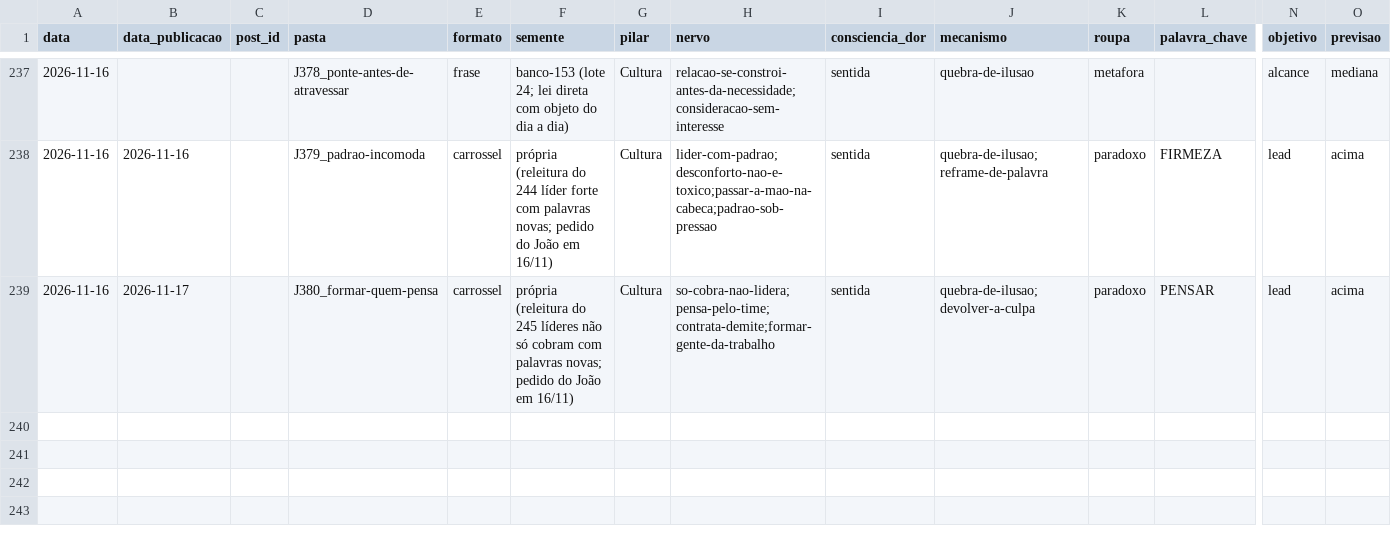
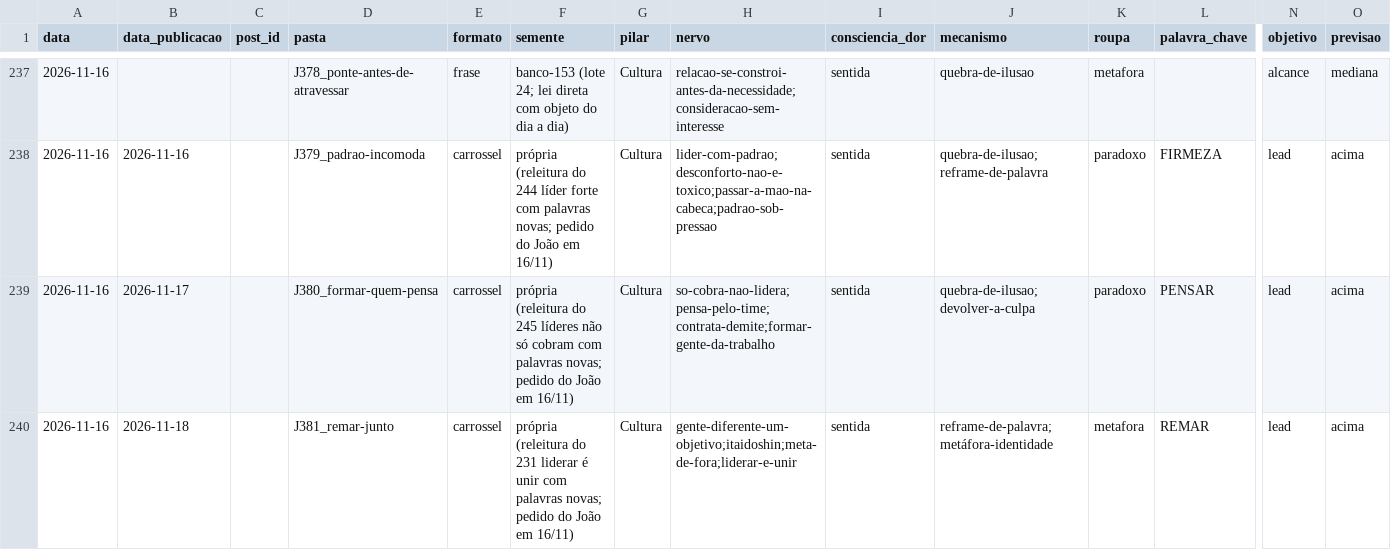
Before and after one commit to treinamentos-tatsuo/conteudo-helio-joao, a CSV file: conteudo/analise/registro-posts.csv, drawn as a sheet; only a part is shown, gaps mark what is left out; rows hold the shown columns only; the diff names each change by its address in the sheet, - before the commit and + after, or states it on an @@ line.

```diff
--- a/conteudo/analise/registro-posts.csv
+++ b/conteudo/analise/registro-posts.csv
+row 240: 2026-11-16 | 2026-11-18 |  | J381_remar-junto | carrossel | própria (releitura do 231 liderar é unir com palavras novas; pedido do João em 16/11) | Cultura | gente-diferente-um-objetivo;itaidoshin;meta-de-fora;liderar-e-unir | sentida | reframe-de-palavra;metáfora-identidade | metafora | REMAR | lead | acima
```
Also changed, not shown: 23 other files.
